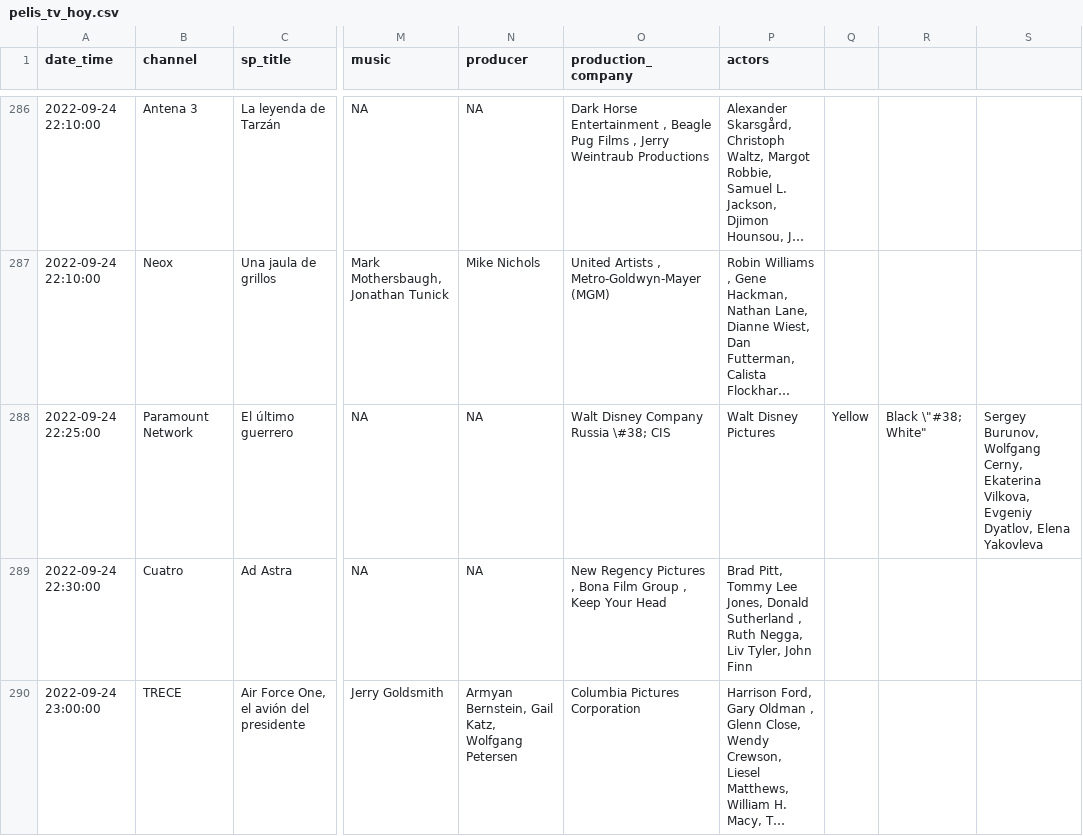
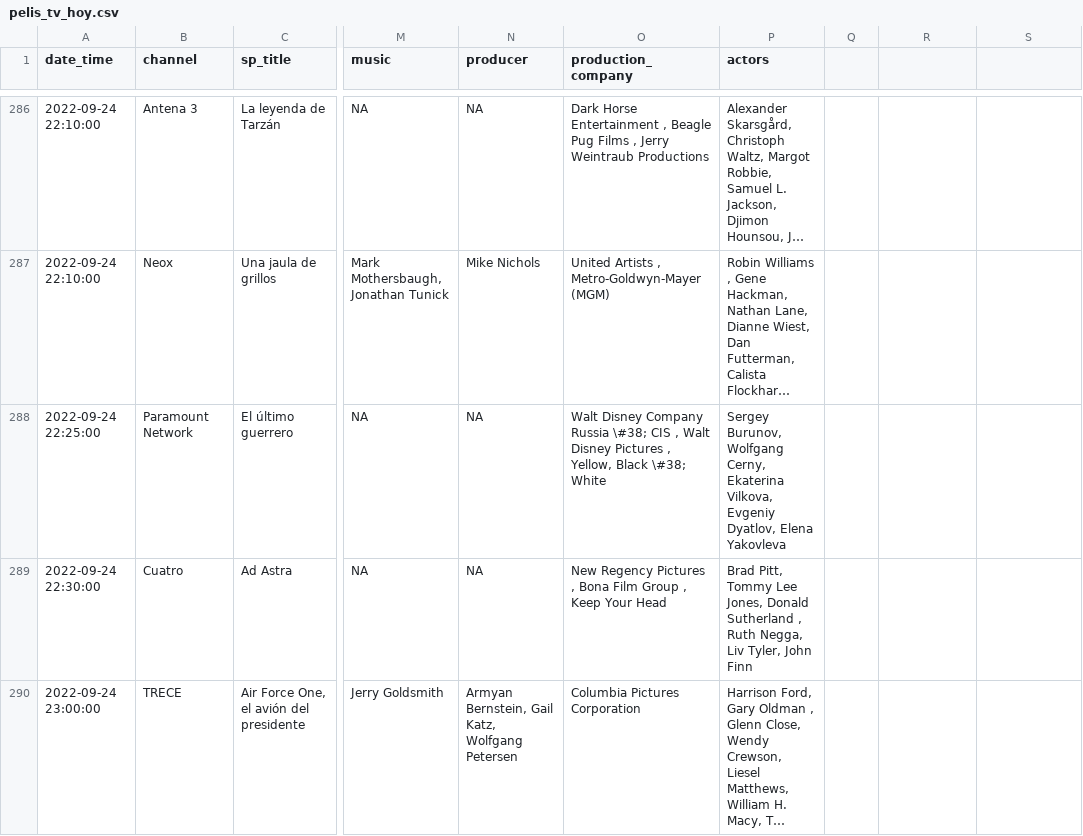
Before and after one commit to GuilleDiaz7/Automatic-Web-Scraping-of-Spanish-TDT-Films, a CSV file: data/pelis_tv_hoy.csv, drawn as a sheet; only a part is shown, gaps mark what is left out; long unchanged cells end in …; the diff names each change by its address in the sheet, - before the commit and + after, or states it on an @@ line.

Commit message:
Update pelis_tv_hoy.csv

```diff
--- a/data/pelis_tv_hoy.csv
+++ b/data/pelis_tv_hoy.csv
-O288 (production_company): …\#38; CIS
+O288 (production_company): …\#38; CIS , Walt Disney Pictures , Yellow, Black \#38; White
-P288 (actors): Walt Disney Pictures
+P288 (actors): Sergey Burunov, Wolfgang Cerny, Ekaterina Vilkova, Evgeniy Dyatlov, Elena Yakovleva
-Q288: Yellow
+Q288: (empty)
-R288: Black \"#38; White"
+R288: (empty)
-S288: Sergey Burunov, Wolfgang Cerny, Ekaterina Vilkova, Evgeniy Dyatlov, Elena Yakovleva
+S288: (empty)
```
